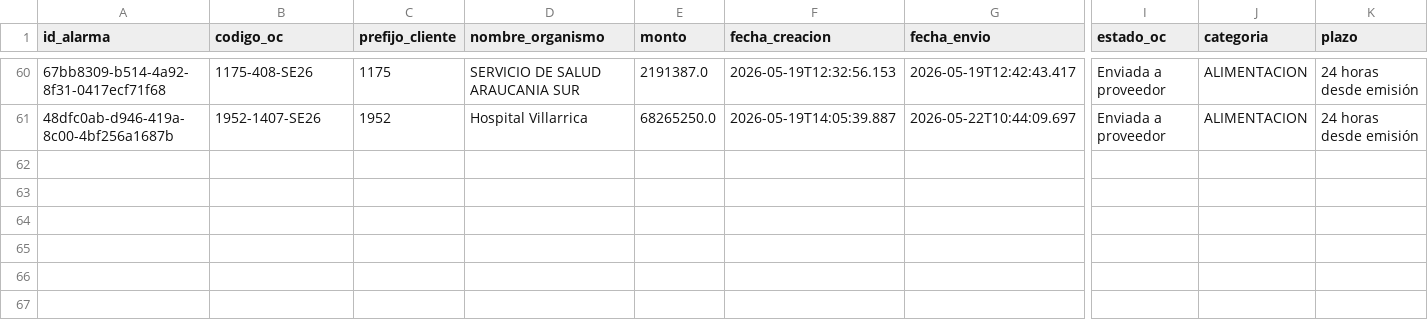
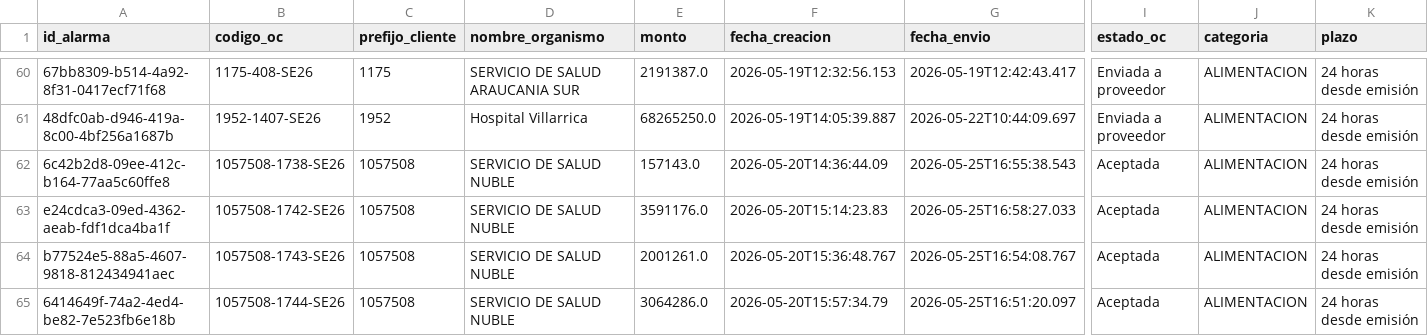
Before and after one commit to hurtadodaniel/mp, a CSV file: data/alarmas.csv, drawn as a sheet; only a part is shown, gaps mark what is left out; rows hold the shown columns only; the diff names each change by its address in the sheet, - before the commit and + after, or states it on an @@ line.

```diff
--- a/data/alarmas.csv
+++ b/data/alarmas.csv
+row 62: 6c42b2d8-09ee-412c-b164-77aa5c60ffe8 | 1057508-1738-SE26 | 1057508 | SERVICIO DE SALUD NUBLE | 157143.0 | 2026-05-20T14:36:44.09 | 2026-05-25T16:55:38.543 | Aceptada | ALIMENTACION | 24 horas desde emisión
+row 63: e24cdca3-09ed-4362-aeab-fdf1dca4ba1f | 1057508-1742-SE26 | 1057508 | SERVICIO DE SALUD NUBLE | 3591176.0 | 2026-05-20T15:14:23.83 | 2026-05-25T16:58:27.033 | Aceptada | ALIMENTACION | 24 horas desde emisión
+row 64: b77524e5-88a5-4607-9818-812434941aec | 1057508-1743-SE26 | 1057508 | SERVICIO DE SALUD NUBLE | 2001261.0 | 2026-05-20T15:36:48.767 | 2026-05-25T16:54:08.767 | Aceptada | ALIMENTACION | 24 horas desde emisión
+row 65: 6414649f-74a2-4ed4-be82-7e523fb6e18b | 1057508-1744-SE26 | 1057508 | SERVICIO DE SALUD NUBLE | 3064286.0 | 2026-05-20T15:57:34.79 | 2026-05-25T16:51:20.097 | Aceptada | ALIMENTACION | 24 horas desde emisión
```
Also changed, not shown: 3 other files.
